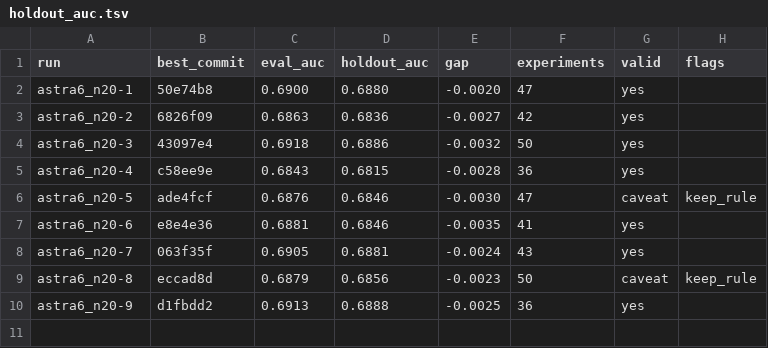
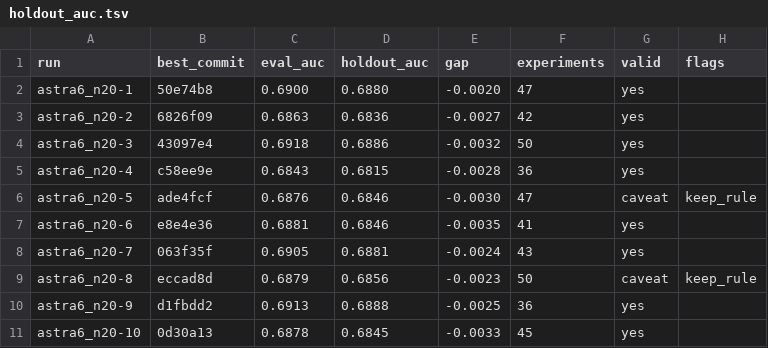
Before and after one commit to szilard/xgboost-autoresearch-minimal3-runs, a TSV file: run-multi/astra6_n20/holdout_auc.tsv, drawn as a sheet.

```diff
--- a/run-multi/astra6_n20/holdout_auc.tsv
+++ b/run-multi/astra6_n20/holdout_auc.tsv
@@ -10 +10,2 @@ astra6_n20-8	eccad8d	0.6879	0.6856	-0.0023	50	caveat	keep_rule
 astra6_n20-9	d1fbdd2	0.6913	0.6888	-0.0025	36	yes	
+astra6_n20-10	0d30a13	0.6878	0.6845	-0.0033	45	yes	
```
Also changed, not shown: 24 other files.
